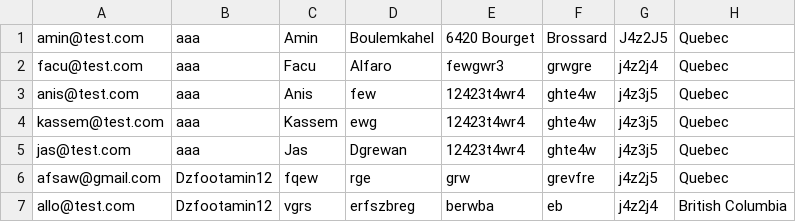
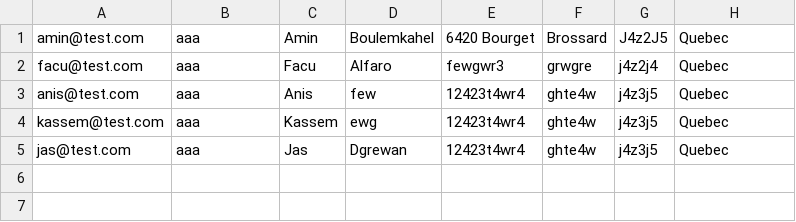
Before and after one commit to anisdzdev/grocery-store, a CSV file: register/users.csv, drawn as a sheet; the diff names each change by its address in the sheet, - before the commit and + after, or states it on an @@ line.

```diff
--- a/register/users.csv
+++ b/register/users.csv
-row 6: afsaw@gmail.com | Dzfootamin12 | fqew | rge | grw | grevfre | j4z2j5 | Quebec
-row 7: allo@test.com | Dzfootamin12 | vgrs | erfszbreg | berwba | eb | j4z2j4 | British Columbia
```
Also changed, not shown: 6 other files.
